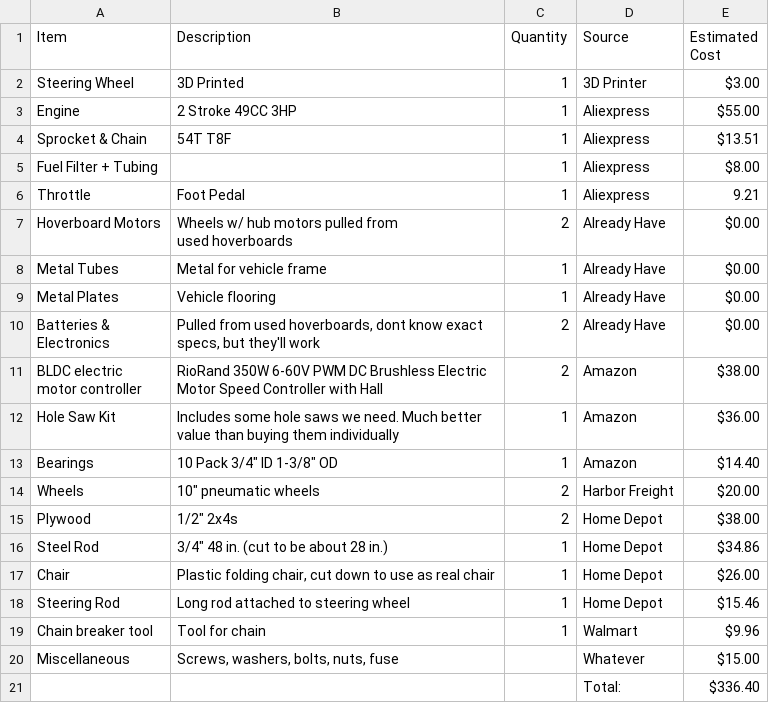
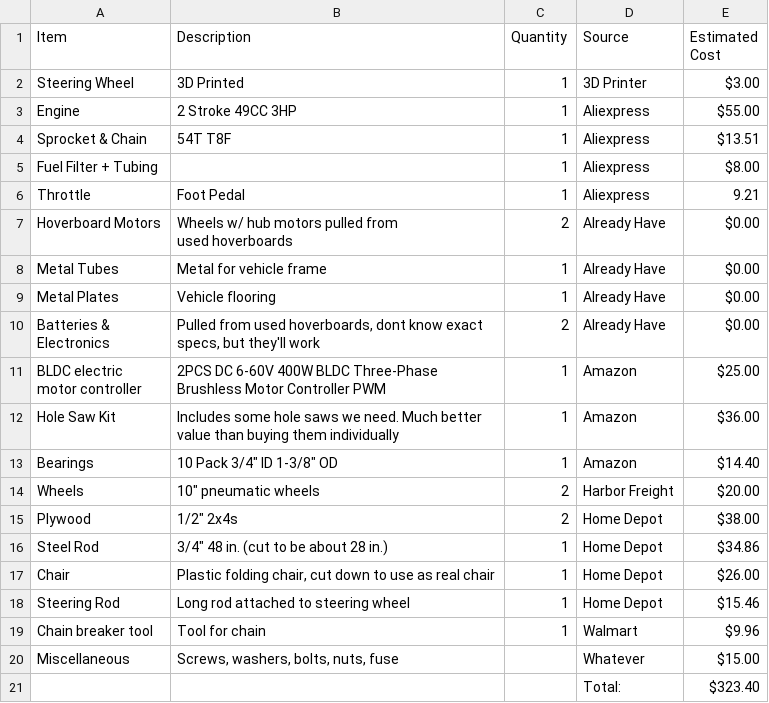
Before and after one commit to TristanItoh/hybrid-kart, a CSV file: bom.csv, drawn as a sheet.

Commit message:
Update bom.csv

```diff
--- a/bom.csv
+++ b/bom.csv
@@ -13,5 +13,5 @@ Electronics","Pulled from used hoverboards, dont know exact
 specs, but they'll work ",2,Already Have,$0.00
-" BLDC electric
-motor controller","RioRand 350W 6-60V PWM DC Brushless Electric
-Motor Speed Controller with Hall",2,Amazon,$38.00
+" BLDC electric
+motor controller","2PCS DC 6-60V 400W BLDC Three-Phase
+Brushless Motor Controller PWM",1,Amazon,$25.00
 Hole Saw Kit,"Includes some hole saws we need. Much better
@@ -26,2 +26,2 @@ Chain breaker tool,Tool for chain,1,Walmart,$9.96
 Miscellaneous,"Screws, washers, bolts, nuts, fuse",,Whatever,$15.00
-,,,Total:,$336.40
+,,,Total:,$323.40
```
